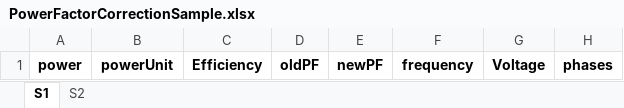
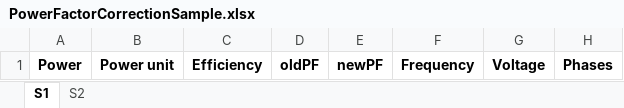
Before and after one commit to ahmedmedhat-se/WattWizards, an Excel workbook: public/samples/PowerFactorCorrectionSample.xlsx, sheet S1, drawn as a sheet; values as stored, in another font and other column widths than the file's, no borders; the diff names each change by its address in the sheet, - before the commit and + after, or states it on an @@ line.

```diff
--- a/public/samples/PowerFactorCorrectionSample.xlsx (sheet S1)
+++ b/public/samples/PowerFactorCorrectionSample.xlsx (sheet S1)
-A1: power
+A1: Power
-B1: powerUnit
+B1: Power unit
-F1: frequency
+F1: Frequency
-H1: phases
+H1: Phases
```
Also changed, not shown: public/samples/AmpereToWatt.xlsx, public/samples/CircuitBreakerCalculateSample.xlsx, 29 other files.
